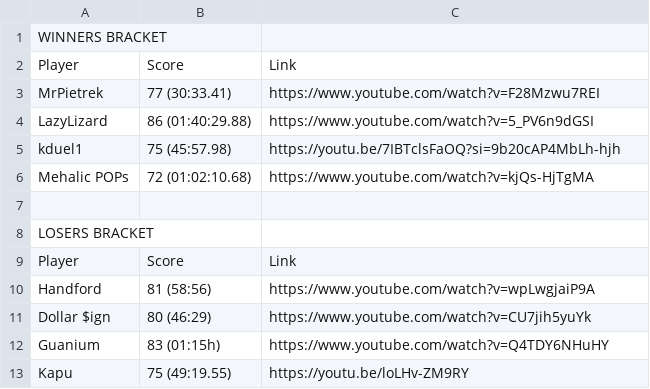
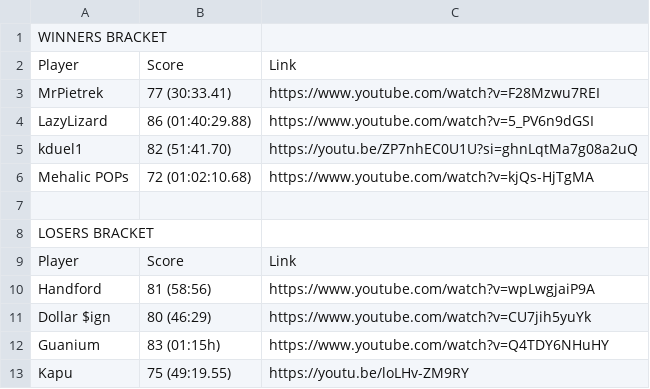
Before and after one commit to Olinequ/Olinequ.github.io, a CSV file: Tournament_2/Boss Tournament 2026 - Playoffs R6.csv, drawn as a sheet.

Commit message:
kanon

```diff
--- a/Tournament_2/Boss Tournament 2026 - Playoffs R6.csv
+++ b/Tournament_2/Boss Tournament 2026 - Playoffs R6.csv
@@ -4,3 +4,3 @@ MrPietrek,77 (30:33.41),https://www.youtube.com/watch?v=F28Mzwu7REI
 LazyLizard,86 (01:40:29.88),https://www.youtube.com/watch?v=5_PV6n9dGSI
-kduel1,75 (45:57.98),https://youtu.be/7IBTclsFaOQ?si=9b20cAP4MbLh-hjh
+kduel1,82 (51:41.70),https://youtu.be/ZP7nhEC0U1U?si=ghnLqtMa7g08a2uQ
 Mehalic POPs,72 (01:02:10.68),https://www.youtube.com/watch?v=kjQs-HjTgMA
```
